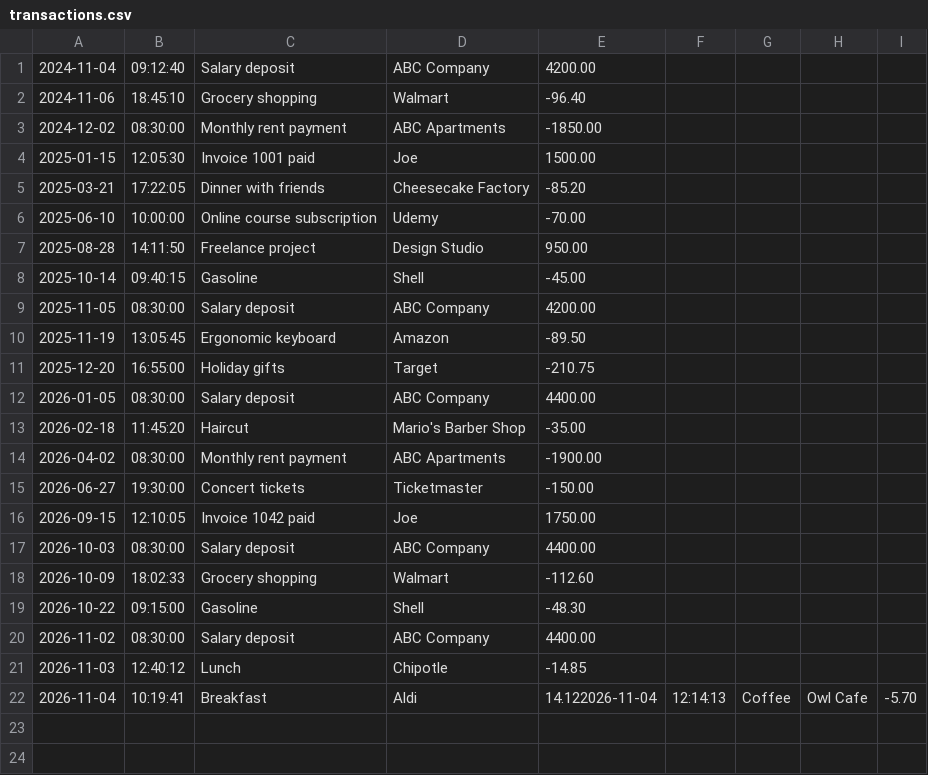
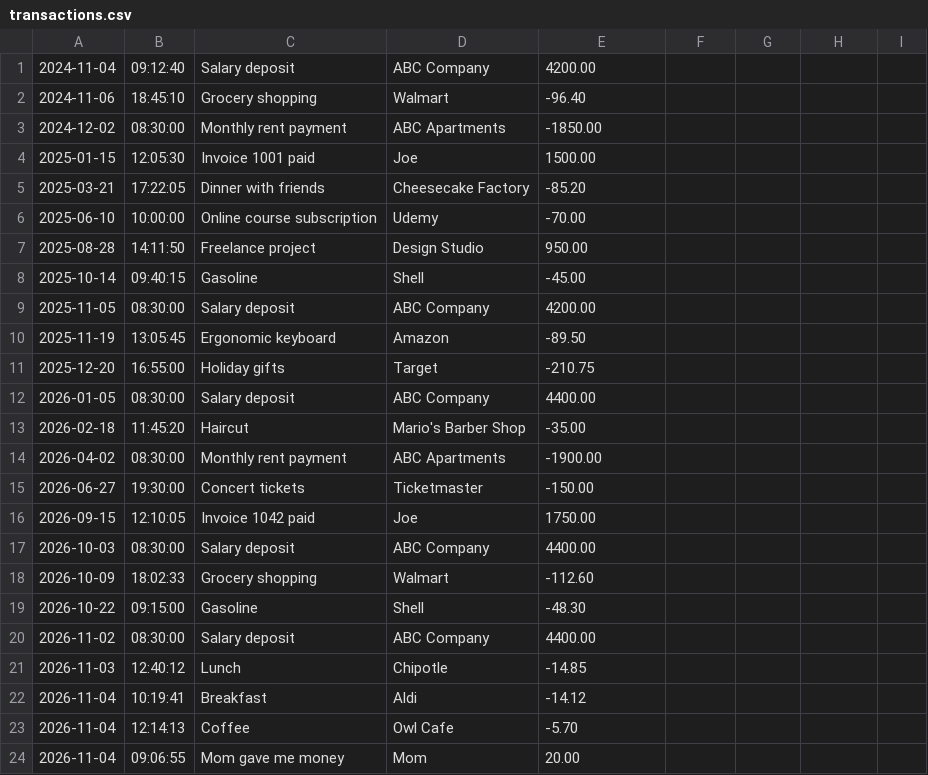
Before and after one commit to Alana-Kendrick/accounting-ledger, a CSV file: transactions.csv, drawn as a sheet.

```diff
--- a/transactions.csv
+++ b/transactions.csv
@@ -21,2 +21,4 @@
 2026-11-03|12:40:12|Lunch|Chipotle|-14.85
-2026-11-04|10:19:41|Breakfast|Aldi|14.122026-11-04|12:14:13|Coffee|Owl Cafe|-5.70
+2026-11-04|10:19:41|Breakfast|Aldi|-14.12
+2026-11-04|12:14:13|Coffee|Owl Cafe|-5.70
+2026-11-04|09:06:55|Mom gave me money|Mom|20.00
```
Also changed, not shown: 1 other file.
